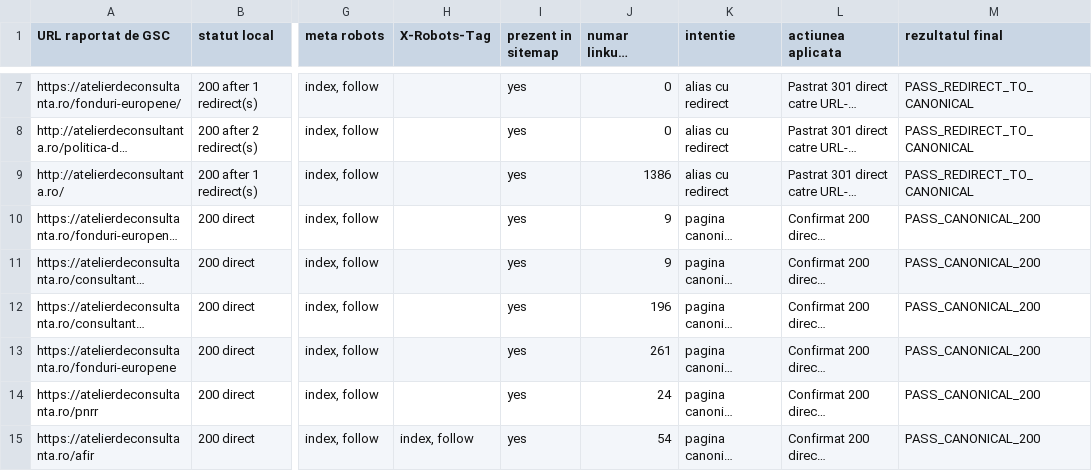
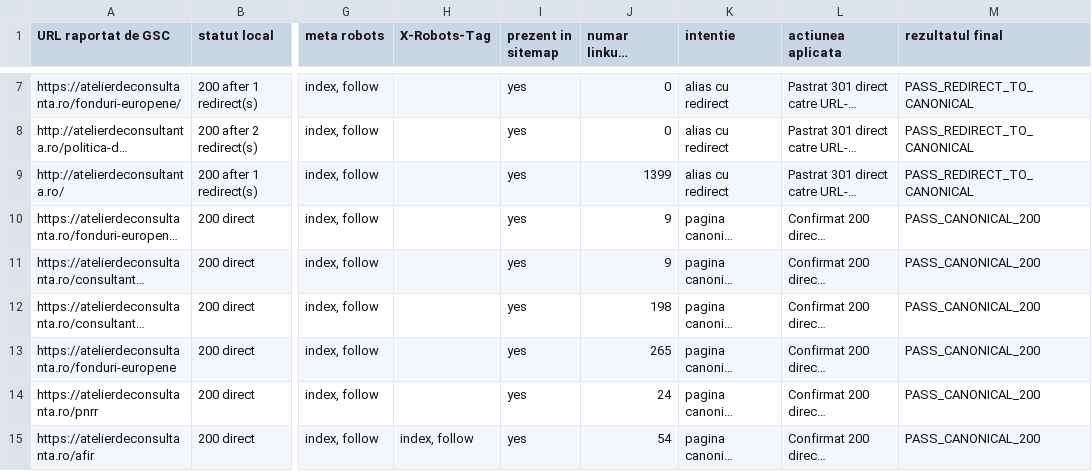
Before and after one commit to florincaciur/atelierdeconsultanta, a CSV file: reports/gsc-indexing-fix-2026-06-10.csv, drawn as a sheet; only a part is shown, gaps mark what is left out; long unchanged cells end in …; the diff names each change by its address in the sheet, - before the commit and + after, or states it on an @@ line.

```diff
--- a/reports/gsc-indexing-fix-2026-06-10.csv
+++ b/reports/gsc-indexing-fix-2026-06-10.csv
-J9 (numar linkuri interne catre URL): 1386
+J9 (numar linkuri interne catre URL): 1399
-J12 (numar linkuri interne catre URL): 196
+J12 (numar linkuri interne catre URL): 198
-J13 (numar linkuri interne catre URL): 261
+J13 (numar linkuri interne catre URL): 265
```
Also changed, not shown: 16 other files.
